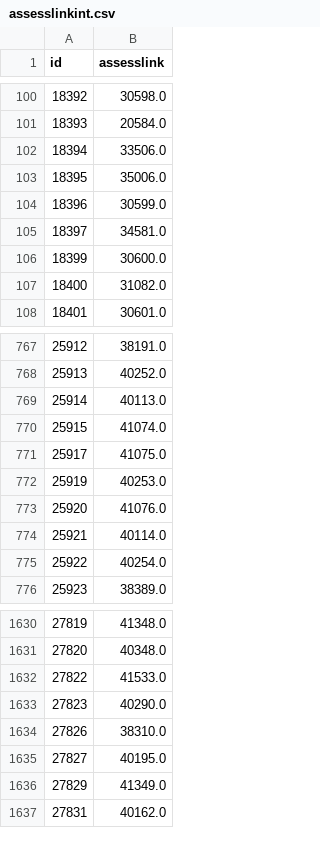
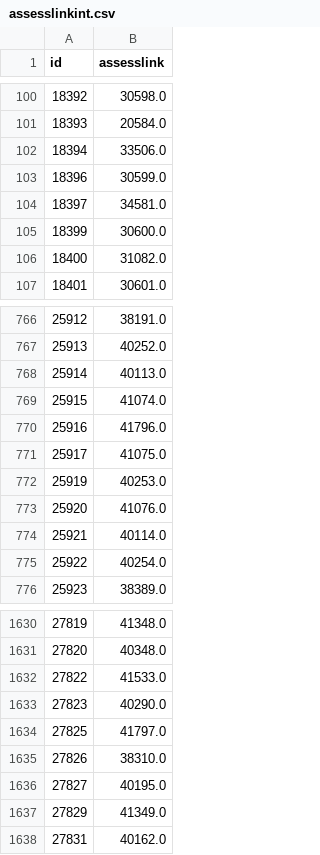
Before and after one commit to ccd-smu/ccd-smu.github.io, a CSV file: assesslinkint.csv, drawn as a sheet; only a part is shown, gaps mark what is left out.

Commit message:
Uploaded assesslinkint.csv as of 2023-09-05

```diff
--- a/assesslinkint.csv
+++ b/assesslinkint.csv
@@ -102,3 +102,2 @@ id,assesslink
 18394,33506.0
-18395,35006.0
 18396,30599.0
@@ -770,2 +769,3 @@ id,assesslink
 25915,41074.0
+25916,41796.0
 25917,41075.0
@@ -1633,2 +1633,3 @@ id,assesslink
 27823,40290.0
+27825,41797.0
 27826,38310.0
```
